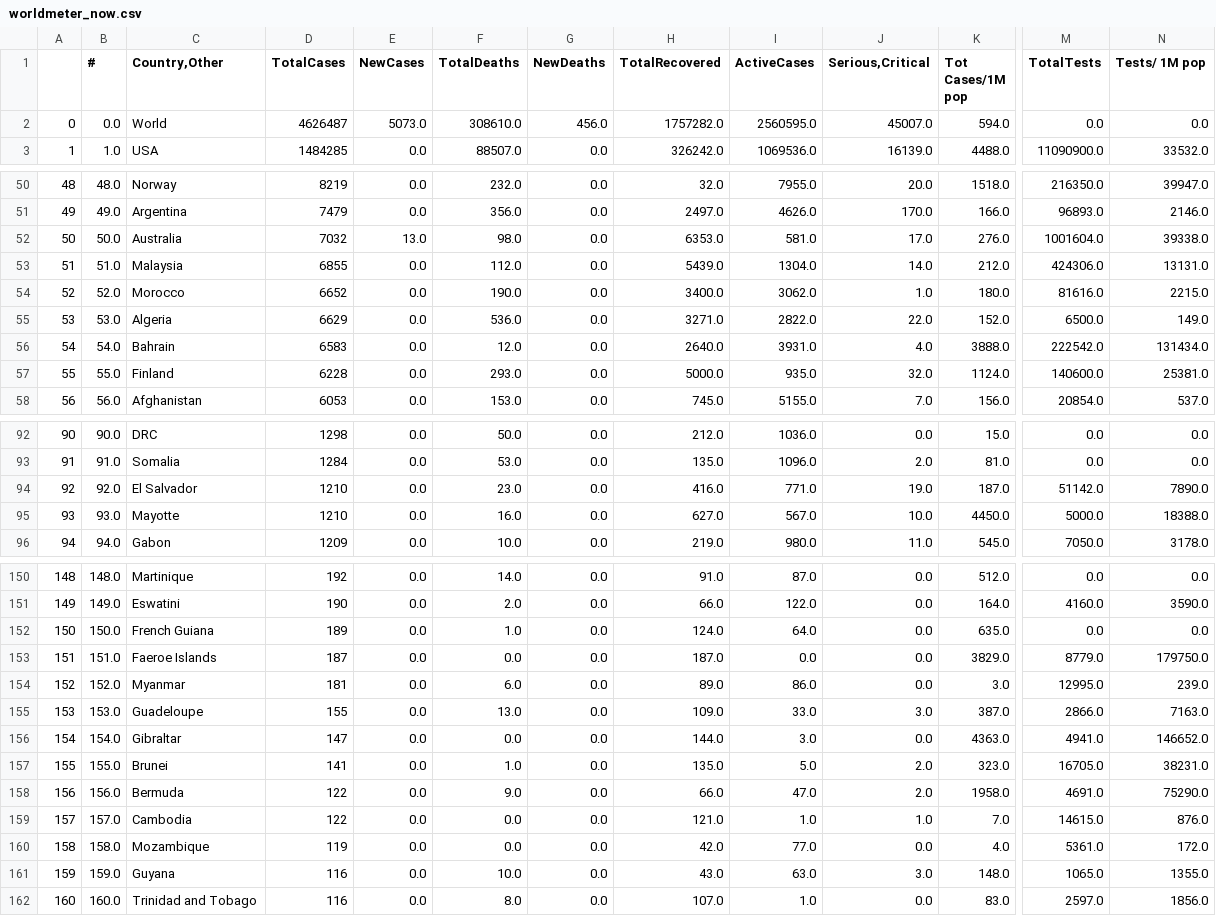
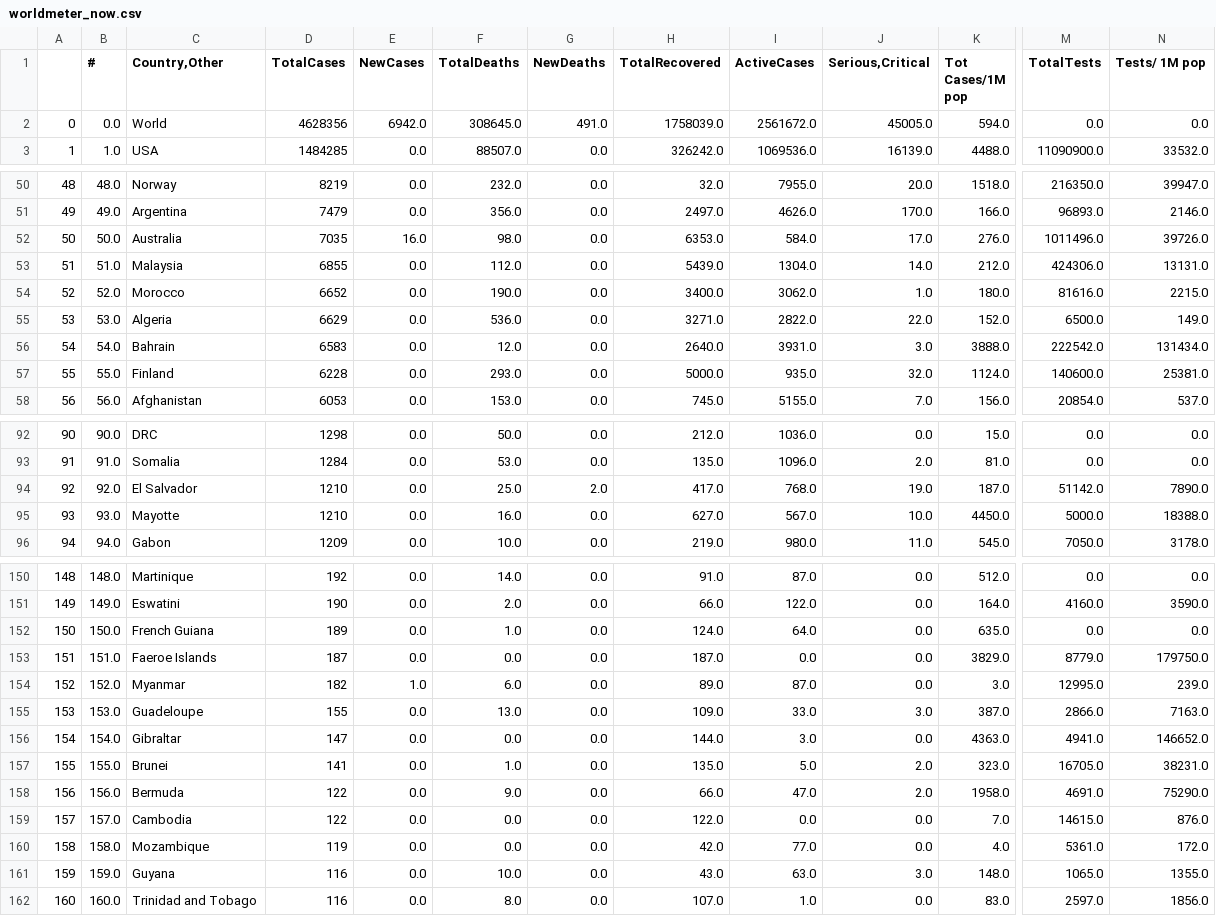
Before and after one commit to kevorkkeheian/DataScience, a CSV file: datasets/worldmeter_now.csv, drawn as a sheet; only a part is shown, gaps mark what is left out; the diff covers the shown part only; the diff names each change by its address in the sheet, - before the commit and + after, or states it on an @@ line.

```diff
--- a/datasets/worldmeter_now.csv
+++ b/datasets/worldmeter_now.csv
-D2 (TotalCases): 4626487
+D2 (TotalCases): 4628356
-E2 (NewCases): 5073.0
+E2 (NewCases): 6942.0
-F2 (TotalDeaths): 308610.0
+F2 (TotalDeaths): 308645.0
-G2 (NewDeaths): 456.0
+G2 (NewDeaths): 491.0
-H2 (TotalRecovered): 1757282.0
+H2 (TotalRecovered): 1758039.0
-I2 (ActiveCases): 2560595.0
+I2 (ActiveCases): 2561672.0
-J2 (Serious,Critical): 45007.0
+J2 (Serious,Critical): 45005.0
-D52 (TotalCases): 7032
+D52 (TotalCases): 7035
-E52 (NewCases): 13.0
+E52 (NewCases): 16.0
-I52 (ActiveCases): 581.0
+I52 (ActiveCases): 584.0
-M52 (TotalTests): 1001604.0
+M52 (TotalTests): 1011496.0
-N52 (Tests/ 1M pop): 39338.0
+N52 (Tests/ 1M pop): 39726.0
-J56 (Serious,Critical): 4.0
+J56 (Serious,Critical): 3.0
-F94 (TotalDeaths): 23.0
+F94 (TotalDeaths): 25.0
-G94 (NewDeaths): 0.0
+G94 (NewDeaths): 2.0
-H94 (TotalRecovered): 416.0
+H94 (TotalRecovered): 417.0
-I94 (ActiveCases): 771.0
+I94 (ActiveCases): 768.0
-D154 (TotalCases): 181
+D154 (TotalCases): 182
-E154 (NewCases): 0.0
+E154 (NewCases): 1.0
-I154 (ActiveCases): 86.0
+I154 (ActiveCases): 87.0
-H159 (TotalRecovered): 121.0
+H159 (TotalRecovered): 122.0
-I159 (ActiveCases): 1.0
+I159 (ActiveCases): 0.0
-J159 (Serious,Critical): 1.0
+J159 (Serious,Critical): 0.0
```
Also changed, not shown: 2 added rows, 2 removed rows and 27 edited cells elsewhere in this file.
